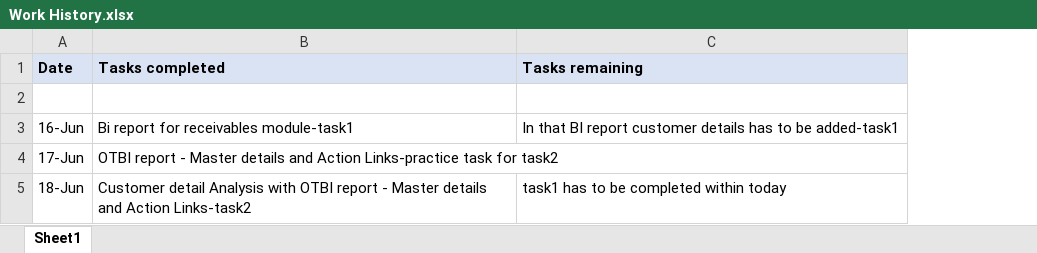
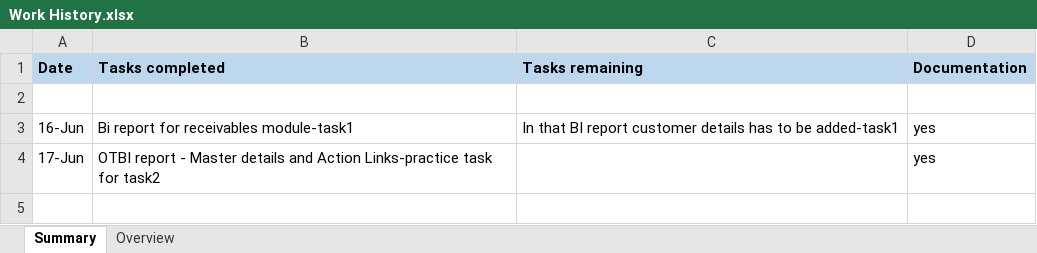
Before and after one commit to kavinkavin16/Fusion-, an Excel workbook: Work History.xlsx, sheet Summary, drawn as a sheet; values as stored, in another font and other column widths than the file's, no borders; removed rows and columns are numbered as before the commit, all else as after; the diff names each change by its address in the sheet, - before the commit and + after, or states it on an @@ line.

Commit message:
added June 21 and other archive files related to task 1 and task 2

```diff
--- a/Work History.xlsx (sheet Summary)
+++ b/Work History.xlsx (sheet Summary)
-sheet tab: Sheet1
+sheet tab: Summary
+sheet tab: Overview
+column D (Documentation), rows 3-4: yes | yes
-A1:C1 fill: #DAE3F3
+A1:C1 fill: #BDD7EE
-row 5: 18-Jun | Customer detail Analysis with OTBI report - Master details and Action Links-task2 | task1 has to be completed within today
```
Also changed, not shown: 24 other files.
